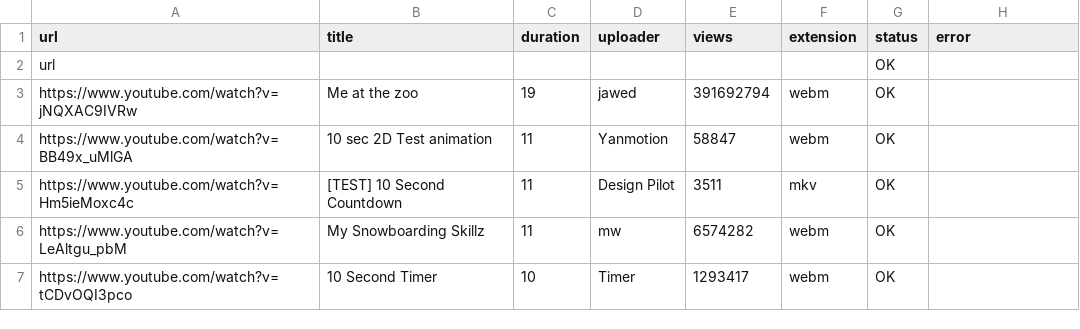
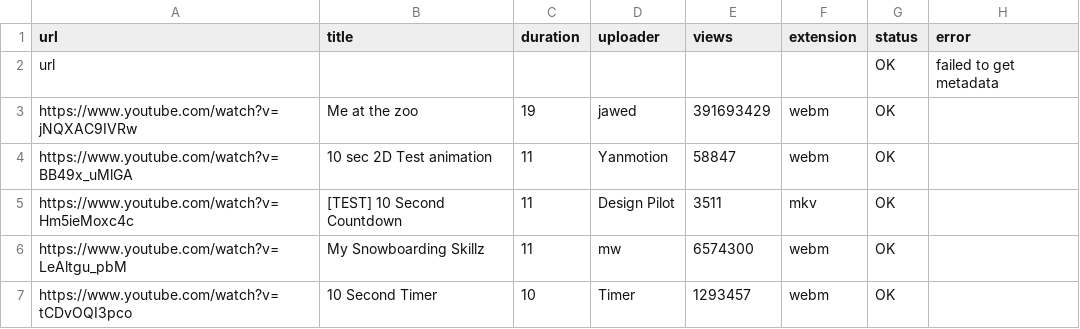
Before and after one commit to kb106/bda-capstone-1, a CSV file: data/video_metadata.csv, drawn as a sheet.

```diff
--- a/data/video_metadata.csv
+++ b/data/video_metadata.csv
@@ -1,7 +1,7 @@
 url,title,duration,uploader,views,extension,status,error
-url,,,,,,OK,
-https://www.youtube.com/watch?v=jNQXAC9IVRw,Me at the zoo,19,jawed,391692794,webm,OK,
+url,,,,,,OK,failed to get metadata
+https://www.youtube.com/watch?v=jNQXAC9IVRw,Me at the zoo,19,jawed,391693429,webm,OK,
 https://www.youtube.com/watch?v=BB49x_uMlGA,10 sec 2D Test animation,11,Yanmotion,58847,webm,OK,
 https://www.youtube.com/watch?v=Hm5ieMoxc4c,[TEST] 10 Second Countdown,11,Design Pilot,3511,mkv,OK,
-https://www.youtube.com/watch?v=LeAltgu_pbM,My Snowboarding Skillz,11,mw,6574282,webm,OK,
-https://www.youtube.com/watch?v=tCDvOQI3pco,10 Second Timer,10,Timer,1293417,webm,OK,
+https://www.youtube.com/watch?v=LeAltgu_pbM,My Snowboarding Skillz,11,mw,6574300,webm,OK,
+https://www.youtube.com/watch?v=tCDvOQI3pco,10 Second Timer,10,Timer,1293457,webm,OK,
```
Also changed, not shown: 2 other files.
